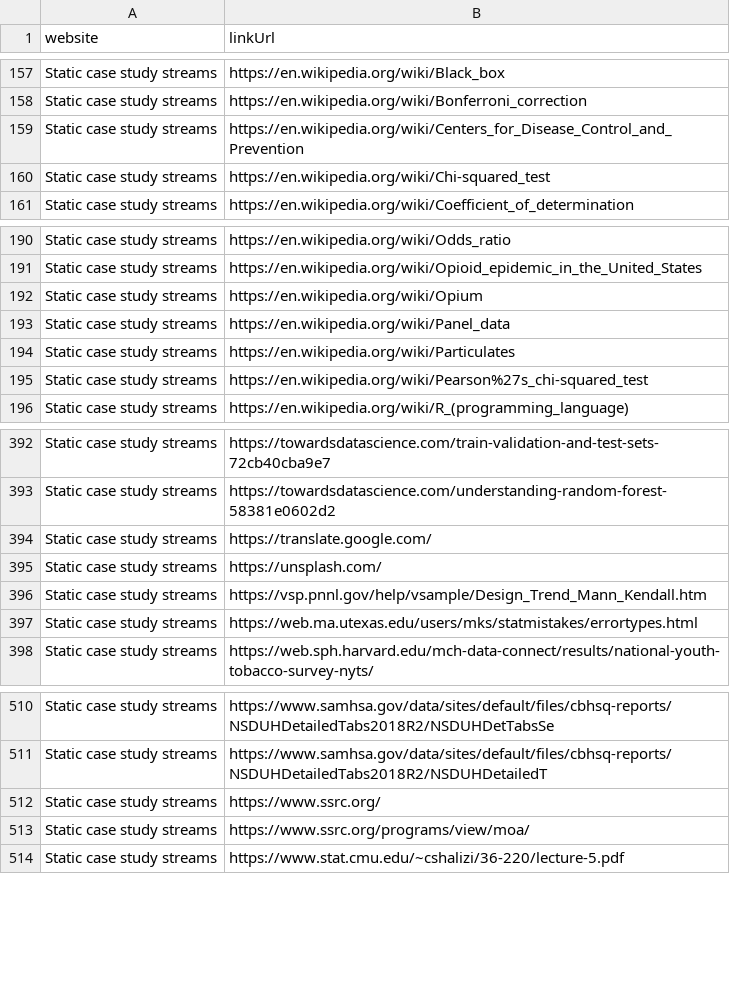
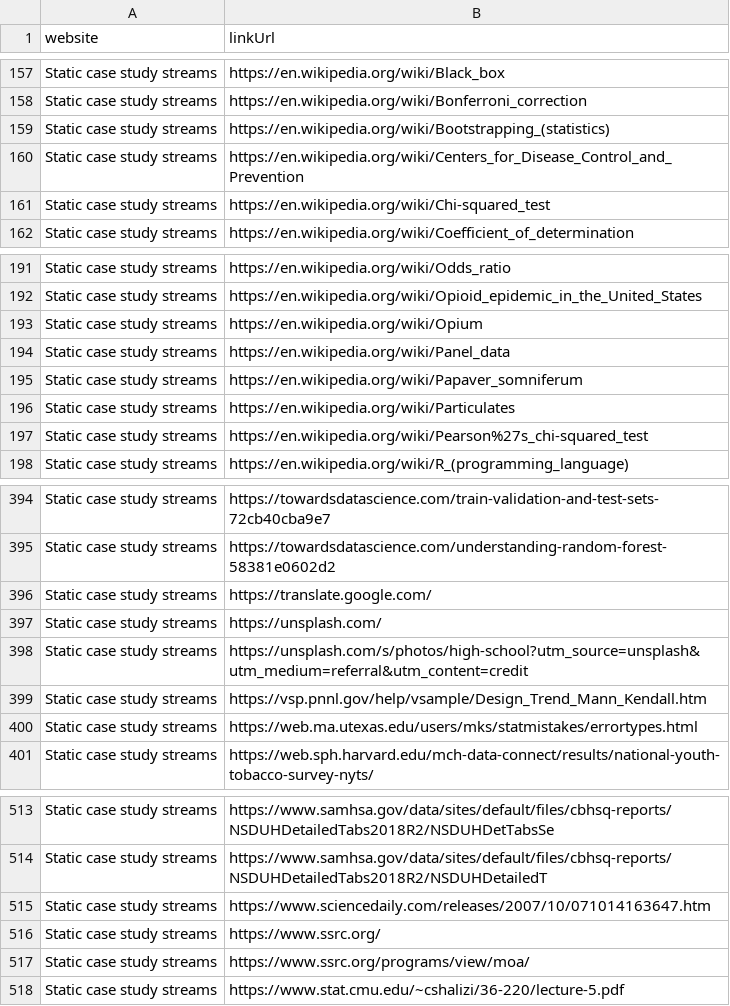
Before and after one commit to opencasestudies/ocs-metrics-dashboard, a TSV file: metricminer_data/ga/ga_link_clicks.tsv, drawn as a sheet; only a part is shown, gaps mark what is left out.

```diff
--- a/metricminer_data/ga/ga_link_clicks.tsv
+++ b/metricminer_data/ga/ga_link_clicks.tsv
@@ -158,2 +158,3 @@ Static case study streams	https://en.wikipedia.org/wiki/Black_box
 Static case study streams	https://en.wikipedia.org/wiki/Bonferroni_correction
+Static case study streams	https://en.wikipedia.org/wiki/Bootstrapping_(statistics)
 Static case study streams	https://en.wikipedia.org/wiki/Centers_for_Disease_Control_and_Prevention
@@ -193,2 +194,3 @@ Static case study streams	https://en.wikipedia.org/wiki/Opium
 Static case study streams	https://en.wikipedia.org/wiki/Panel_data
+Static case study streams	https://en.wikipedia.org/wiki/Papaver_somniferum
 Static case study streams	https://en.wikipedia.org/wiki/Particulates
@@ -395,2 +397,3 @@ Static case study streams	https://translate.google.com/
 Static case study streams	https://unsplash.com/
+Static case study streams	https://unsplash.com/s/photos/high-school?utm_source=unsplash&utm_medium=referral&utm_content=credit
 Static case study streams	https://vsp.pnnl.gov/help/vsample/Design_Trend_Mann_Kendall.htm
@@ -511,2 +514,3 @@ Static case study streams	https://www.samhsa.gov/data/sites/default/files/cbhsq-
 Static case study streams	https://www.samhsa.gov/data/sites/default/files/cbhsq-reports/NSDUHDetailedTabs2018R2/NSDUHDetailedT
+Static case study streams	https://www.sciencedaily.com/releases/2007/10/071014163647.htm
 Static case study streams	https://www.ssrc.org/
```
Also changed, not shown: metricminer_data/ga/ga_metrics.tsv.
